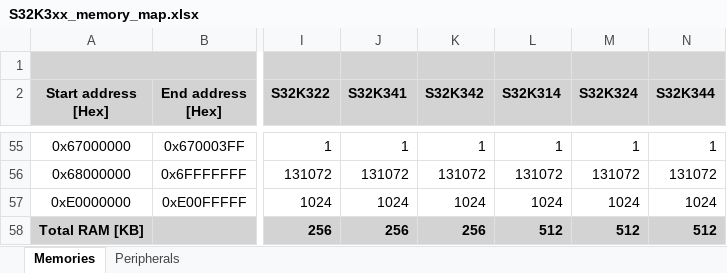
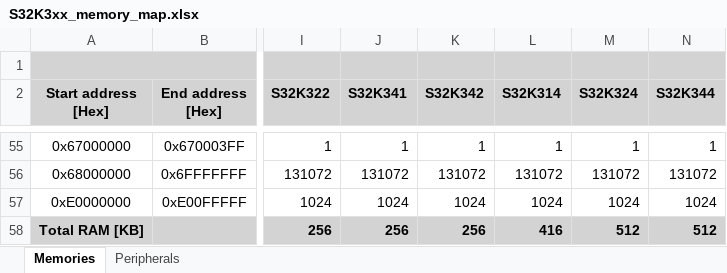
Before and after one commit to chenzch/NXPMCUFAQ, an Excel workbook: S32K3/S32K3xx_memory_map.xlsx, sheet Memories, drawn as a sheet; only a part is shown, gaps mark what is left out; values as stored, in another font and other column widths than the file's, no borders; the diff names each change by its address in the sheet, - before the commit and + after, or states it on an @@ line.

```diff
--- a/S32K3/S32K3xx_memory_map.xlsx (sheet Memories)
+++ b/S32K3/S32K3xx_memory_map.xlsx (sheet Memories)
-L58 (S32K314): 512
+L58 (S32K314): 416
```
Also changed, not shown: 6 other files.
